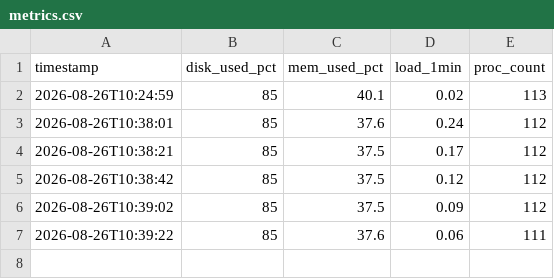
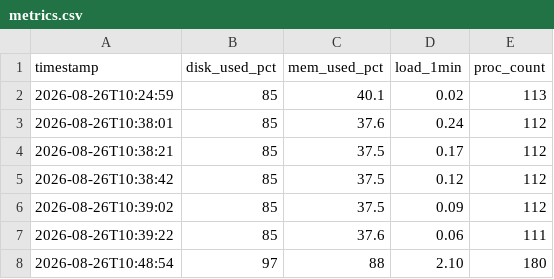
Before and after one commit to tejuthomass/OSS_Agile_Lab, a CSV file: exp_5_miniproject/metrics.csv, drawn as a sheet.

Commit message:
Simulate critical resource condition for pipeline testing

```diff
--- a/exp_5_miniproject/metrics.csv
+++ b/exp_5_miniproject/metrics.csv
@@ -7 +7,2 @@ timestamp,disk_used_pct,mem_used_pct,load_1min,proc_count
 2026-08-26T10:39:22,85,37.6,0.06,111
+2026-08-26T10:48:54,97,88,2.10,180
```
